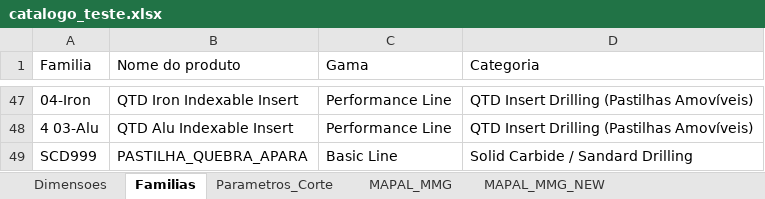
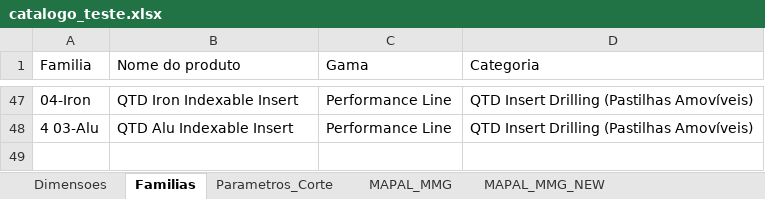
Before and after one commit to bpinto86/Calculadora_Mapal_Tritan_e_Speed_Steel, an Excel workbook: catalogo_teste.xlsx, sheet Familias, drawn as a sheet; only a part is shown, gaps mark what is left out; values as stored, in another font and other column widths than the file's, no borders; the diff names each change by its address in the sheet, - before the commit and + after, or states it on an @@ line.

```diff
--- a/catalogo_teste.xlsx (sheet Familias)
+++ b/catalogo_teste.xlsx (sheet Familias)
-row 49: SCD999 | PASTILHA_QUEBRA_APARA | Basic Line | Solid Carbide / Sandard Drilling
```
Also changed, not shown: sheet Parametros_Corte, sheet Dimensoes, sheet MAPAL_MMG_NEW, sheet MAPAL_MMG, 5 other files.
